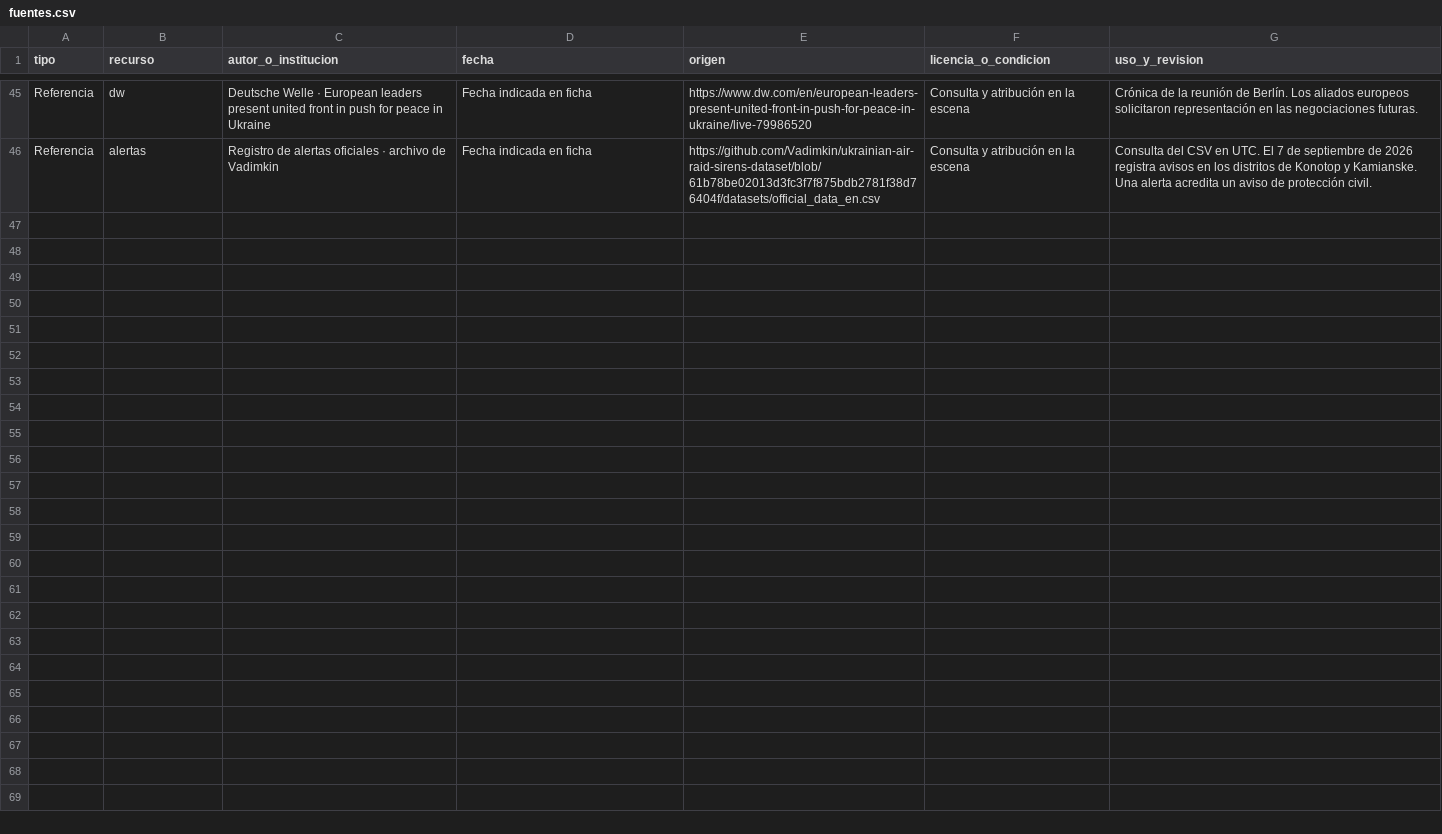
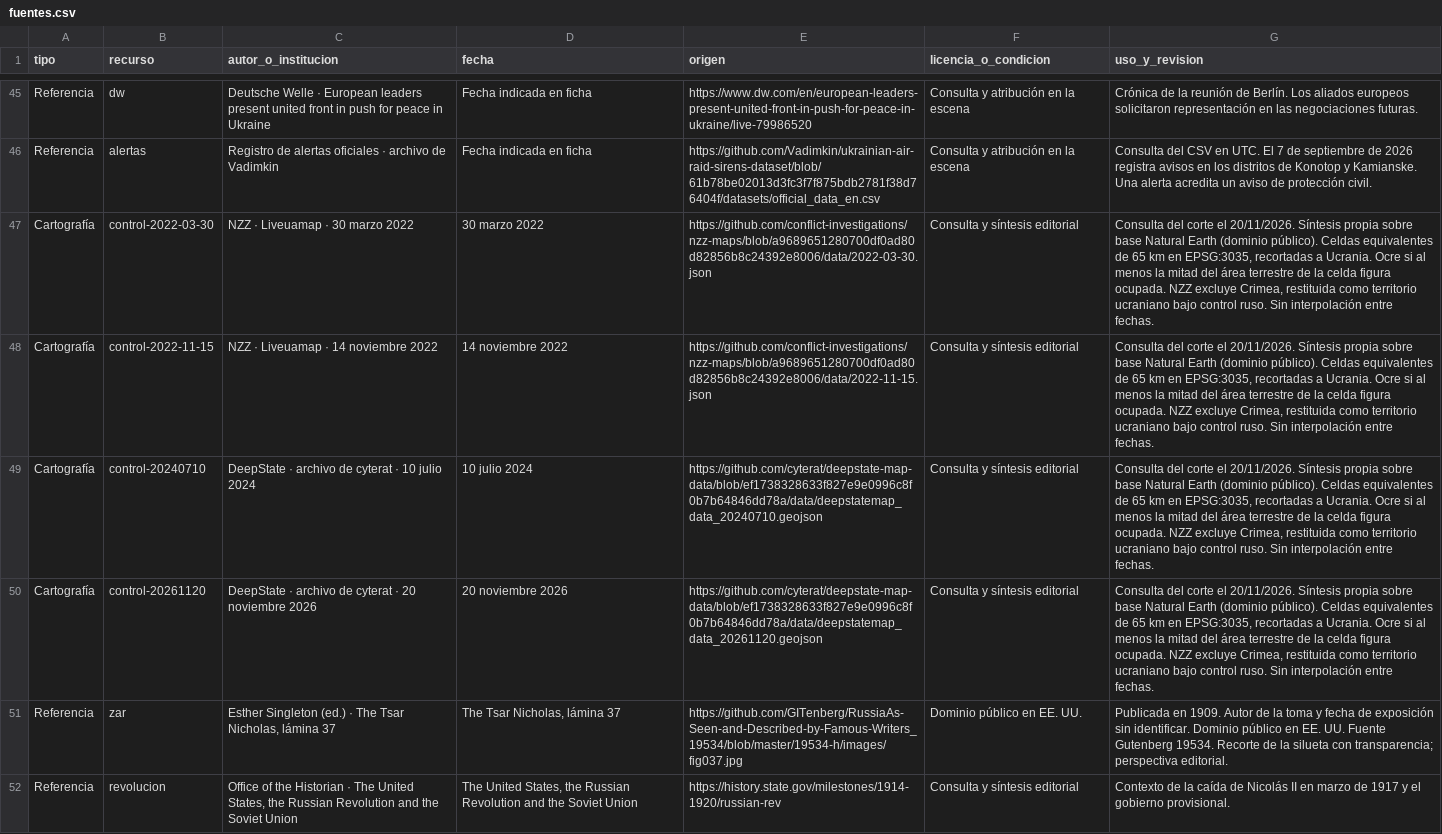
Before and after one commit to Enar26/rusia-ucrania-documental, a CSV file: fuentes.csv, drawn as a sheet; only a part is shown, gaps mark what is left out; the diff names each change by its address in the sheet, - before the commit and + after, or states it on an @@ line.

```diff
--- a/fuentes.csv
+++ b/fuentes.csv
+row 47: Cartografía | control-2022-03-30 | NZZ · Liveuamap · 30 marzo 2022 | 30 marzo 2022 | https://github.com/conflict-investigations/nzz-maps/blob/a9689651280700df0ad80d82856b8c24392e8006/data/2022-03-30.json | Consulta y síntesis editorial | Consulta del corte el 20/11/2026. Síntesis propia sobre base Natural Earth (dominio público). Celdas equivalentes de 65 km en EPSG:3035, recortadas a Ucrania. Ocre si al menos la mitad del área terrestre de la celda figura ocupada. NZZ excluye Crimea, restituida como territorio ucraniano bajo control ruso. Sin interpolación entre fechas.
+row 48: Cartografía | control-2022-11-15 | NZZ · Liveuamap · 14 noviembre 2022 | 14 noviembre 2022 | https://github.com/conflict-investigations/nzz-maps/blob/a9689651280700df0ad80d82856b8c24392e8006/data/2022-11-15.json | Consulta y síntesis editorial | Consulta del corte el 20/11/2026. Síntesis propia sobre base Natural Earth (dominio público). Celdas equivalentes de 65 km en EPSG:3035, recortadas a Ucrania. Ocre si al menos la mitad del área terrestre de la celda figura ocupada. NZZ excluye Crimea, restituida como territorio ucraniano bajo control ruso. Sin interpolación entre fechas.
+row 49: Cartografía | control-20240710 | DeepState · archivo de cyterat · 10 julio 2024 | 10 julio 2024 | https://github.com/cyterat/deepstate-map-data/blob/ef1738328633f827e9e0996c8f0b7b64846dd78a/data/deepstatemap_data_20240710.geojson | Consulta y síntesis editorial | Consulta del corte el 20/11/2026. Síntesis propia sobre base Natural Earth (dominio público). Celdas equivalentes de 65 km en EPSG:3035, recortadas a Ucrania. Ocre si al menos la mitad del área terrestre de la celda figura ocupada. NZZ excluye Crimea, restituida como territorio ucraniano bajo control ruso. Sin interpolación entre fechas.
+row 50: Cartografía | control-20261120 | DeepState · archivo de cyterat · 20 noviembre 2026 | 20 noviembre 2026 | https://github.com/cyterat/deepstate-map-data/blob/ef1738328633f827e9e0996c8f0b7b64846dd78a/data/deepstatemap_data_20261120.geojson | Consulta y síntesis editorial | Consulta del corte el 20/11/2026. Síntesis propia sobre base Natural Earth (dominio público). Celdas equivalentes de 65 km en EPSG:3035, recortadas a Ucrania. Ocre si al menos la mitad del área terrestre de la celda figura ocupada. NZZ excluye Crimea, restituida como territorio ucraniano bajo control ruso. Sin interpolación entre fechas.
+row 51: Referencia | zar | Esther Singleton (ed.) · The Tsar Nicholas, lámina 37 | The Tsar Nicholas, lámina 37 | https://github.com/GITenberg/RussiaAs-Seen-and-Described-by-Famous-Writers_19534/blob/master/19534-h/images/fig037.jpg | Dominio público en EE. UU. | Publicada en 1909. Autor de la toma y fecha de exposición sin identificar. Dominio público en EE. UU. Fuente Gutenberg 19534. Recorte de la silueta con transparencia; perspectiva editorial.
+row 52: Referencia | revolucion | Office of the Historian · The United States, the Russian Revolution and the Soviet Union | The United States, the Russian Revolution and the Soviet Union | https://history.state.gov/milestones/1914-1920/russian-rev | Consulta y síntesis editorial | Contexto de la caída de Nicolás II en marzo de 1917 y el gobierno provisional.
```
Also changed, not shown: 17 other files.
